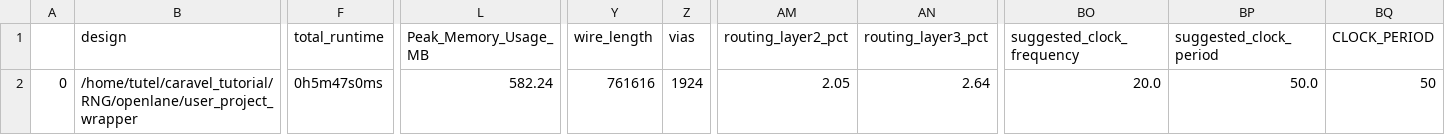
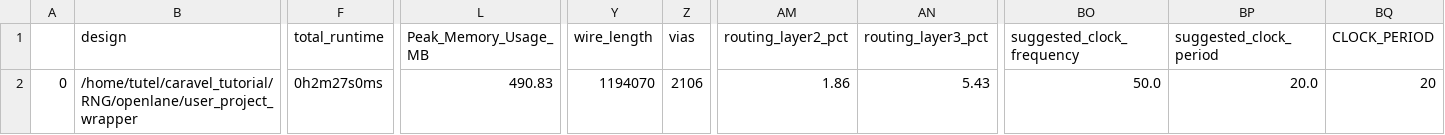
Before and after one commit to onurkrts/RNG, a CSV file: signoff/user_project_wrapper/final_summary_report.csv, drawn as a sheet; only a part is shown, gaps mark what is left out; the diff names each change by its address in the sheet, - before the commit and + after, or states it on an @@ line.

```diff
--- a/signoff/user_project_wrapper/final_summary_report.csv
+++ b/signoff/user_project_wrapper/final_summary_report.csv
-F2 (total_runtime): 0h5m47s0ms
+F2 (total_runtime): 0h2m27s0ms
-L2 (Peak_Memory_Usage_MB): 582.24
+L2 (Peak_Memory_Usage_MB): 490.83
-Y2 (wire_length): 761616
+Y2 (wire_length): 1194070
-Z2 (vias): 1924
+Z2 (vias): 2106
-AM2 (routing_layer2_pct): 2.05
+AM2 (routing_layer2_pct): 1.86
-AN2 (routing_layer3_pct): 2.64
+AN2 (routing_layer3_pct): 5.43
-BO2 (suggested_clock_frequency): 20.0
+BO2 (suggested_clock_frequency): 50.0
-BP2 (suggested_clock_period): 50.0
+BP2 (suggested_clock_period): 20.0
-BQ2 (CLOCK_PERIOD): 50
+BQ2 (CLOCK_PERIOD): 20
```
Also changed, not shown: signoff/user_proj_example/final_summary_report.csv, 20 other files.
